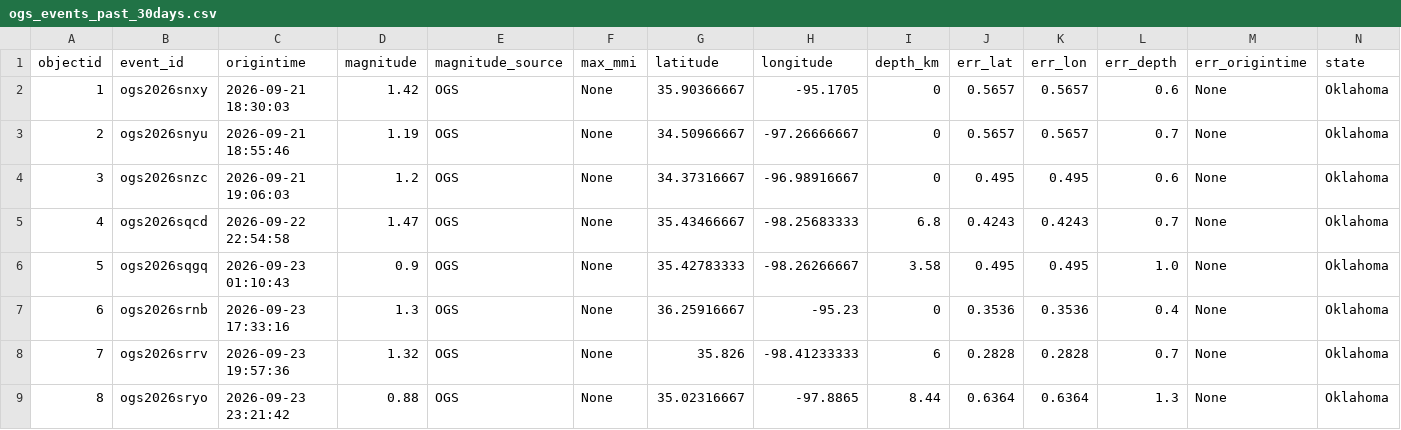
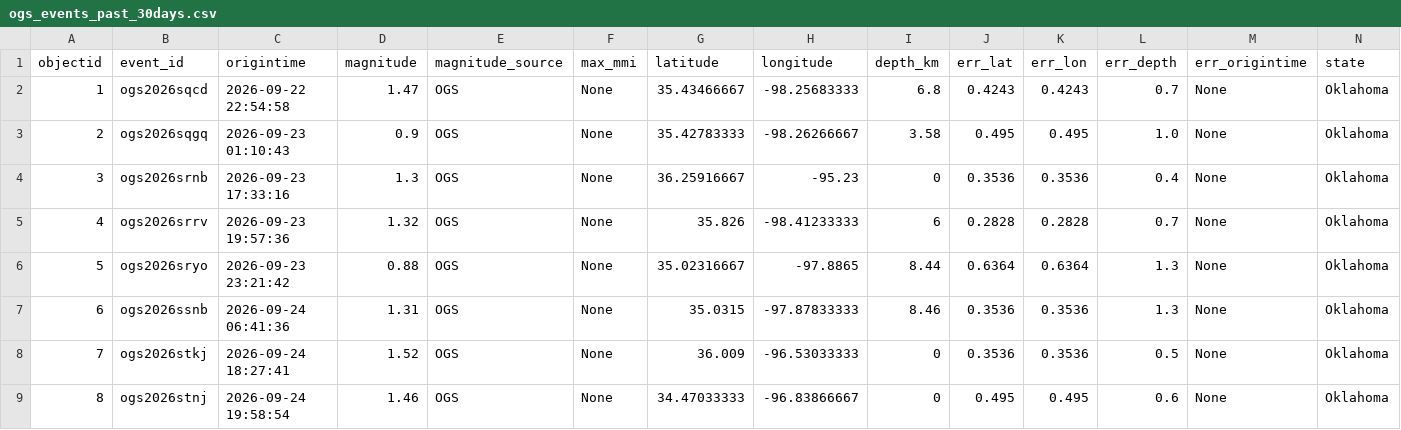
Before and after one commit to Hy-X/OGS_Catalog_Update, a CSV file: ogs_events_past_30days.csv, drawn as a sheet; only a part is shown; the shorter side is filled out with more unchanged rows; removed rows and columns are numbered as before the commit, all else as after; rows hold the shown columns only; the diff names each change by its address in the sheet, - before the commit and + after, or states it on an @@ line.

```diff
--- a/ogs_events_past_30days.csv
+++ b/ogs_events_past_30days.csv
-row 2: 1 | ogs2026snxy | 2026-09-21 18:30:03 | 1.42 | OGS | None | 35.90366667 | -95.1705 | 0 | 0.5657 | 0.5657 | 0.6 | None | Oklahoma
-row 3: 2 | ogs2026snyu | 2026-09-21 18:55:46 | 1.19 | OGS | None | 34.50966667 | -97.26666667 | 0 | 0.5657 | 0.5657 | 0.7 | None | Oklahoma
-row 4: 3 | ogs2026snzc | 2026-09-21 19:06:03 | 1.2 | OGS | None | 34.37316667 | -96.98916667 | 0 | 0.495 | 0.495 | 0.6 | None | Oklahoma
@@ column A (objectid) renumbered from row 2 down @@
```
Also changed, not shown: ogs_events_past_1days.csv, ogs_events_past_7days.csv.
